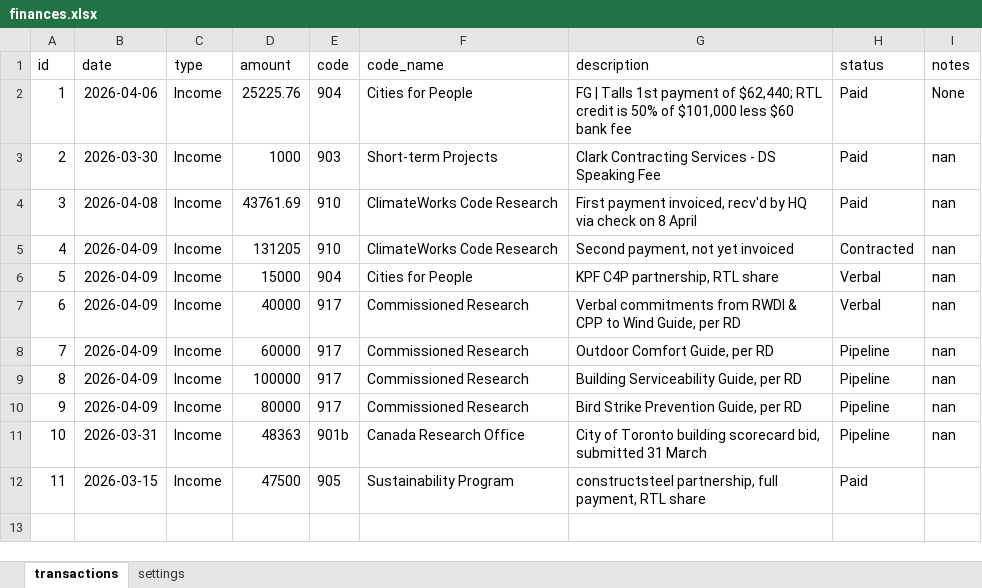
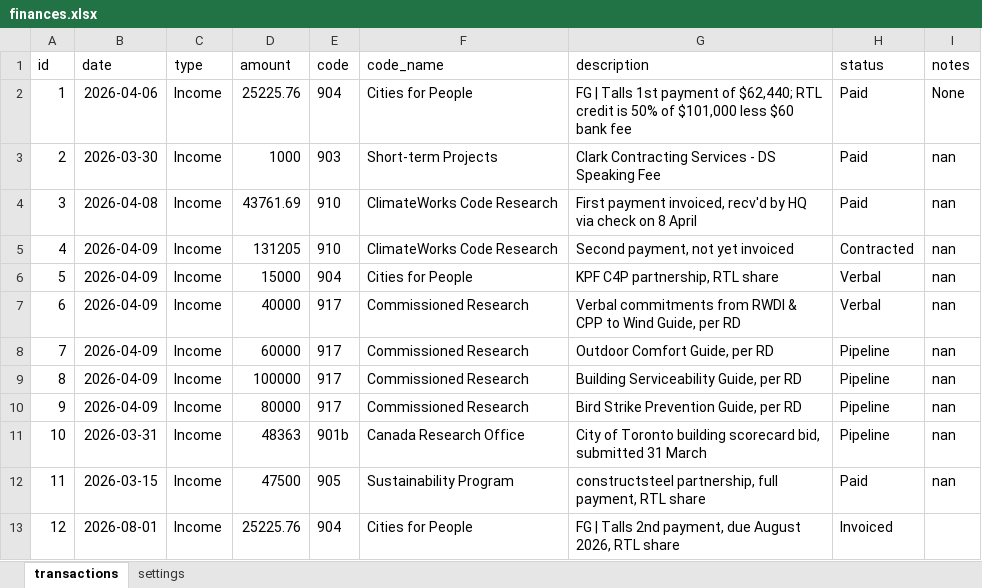
Before and after one commit to sisaacwork/rtl-time-tracker, an Excel workbook: finances.xlsx, sheet transactions, drawn as a sheet; values as stored, in another font and other column widths than the file's, no borders; the diff names each change by its address in the sheet, - before the commit and + after, or states it on an @@ line.

Commit message:
Update: finances.xlsx [2026-04-09 19:03 UTC]

```diff
--- a/finances.xlsx (sheet transactions)
+++ b/finances.xlsx (sheet transactions)
-I12 (notes): (empty)
+I12 (notes): nan
+row 13: 12 | 2026-08-01 | Income | 25225.76 | 904 | Cities for People | FG | Talls 2nd payment, due August 2026, RTL share | Invoiced
```
